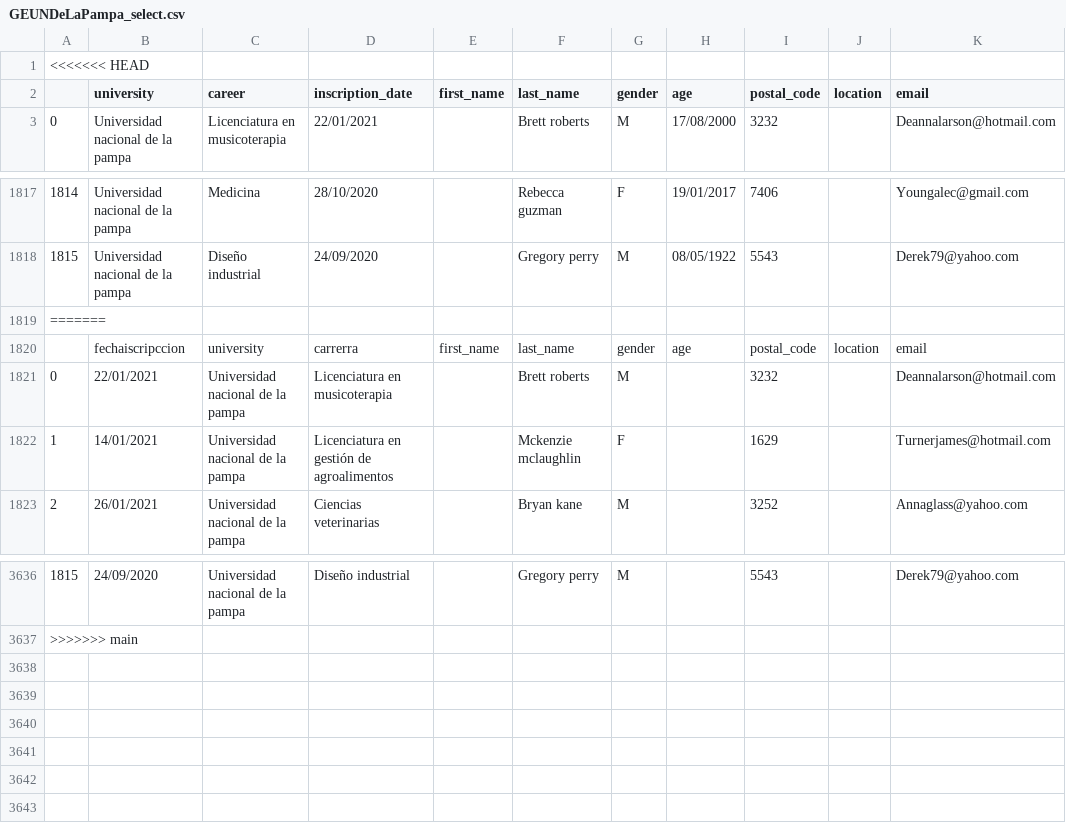
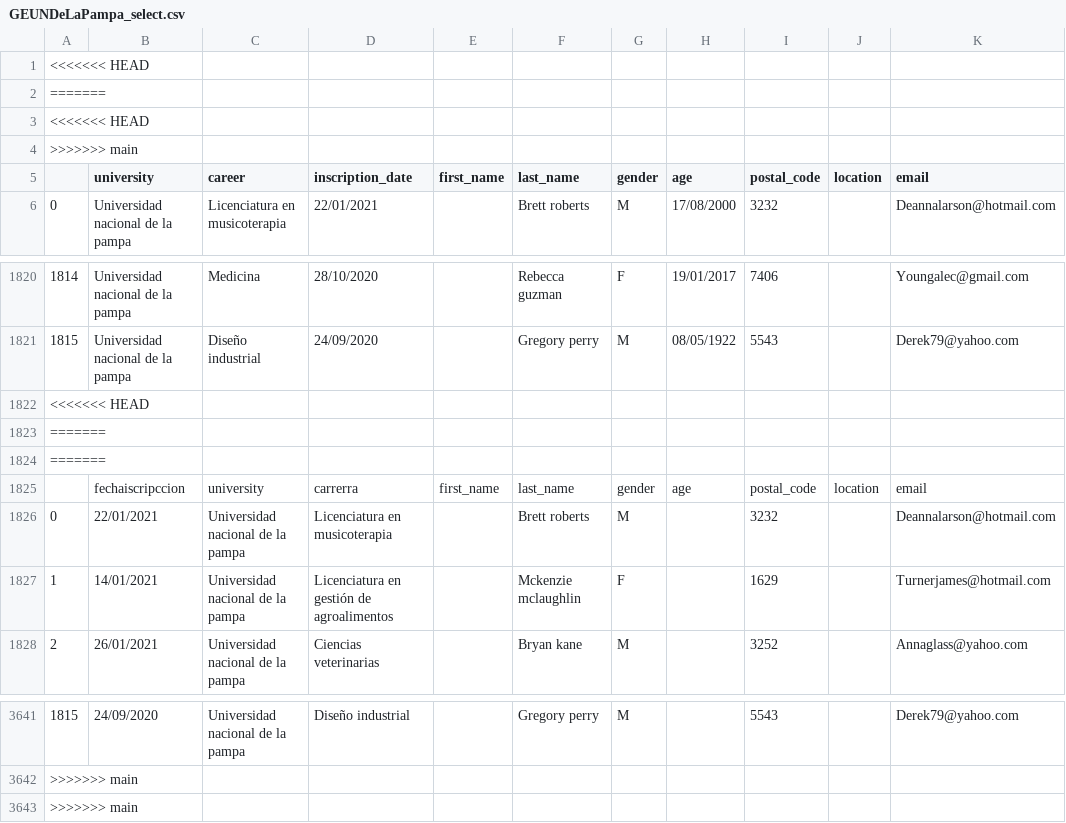
Before and after one commit to alkemyTech/OT301-python, a CSV file: airflow/files/GEUNDeLaPampa_select.csv, drawn as a sheet; only a part is shown, gaps mark what is left out; addresses are those after the commit; the diff names each change by its address in the sheet, - before the commit and + after, or states it on an @@ line.

```diff
--- a/airflow/files/GEUNDeLaPampa_select.csv
+++ b/airflow/files/GEUNDeLaPampa_select.csv
+row 2: =======
+row 3: <<<<<<< HEAD
+row 4: >>>>>>> main
@@ column A renumbered in row 1822 @@
+row 1823: =======
+row 1824: =======
+row 3643: >>>>>>> main
```
Also changed, not shown: airflow/files/GEUAbiertaInteramericana_select.csv, 2 other files.
